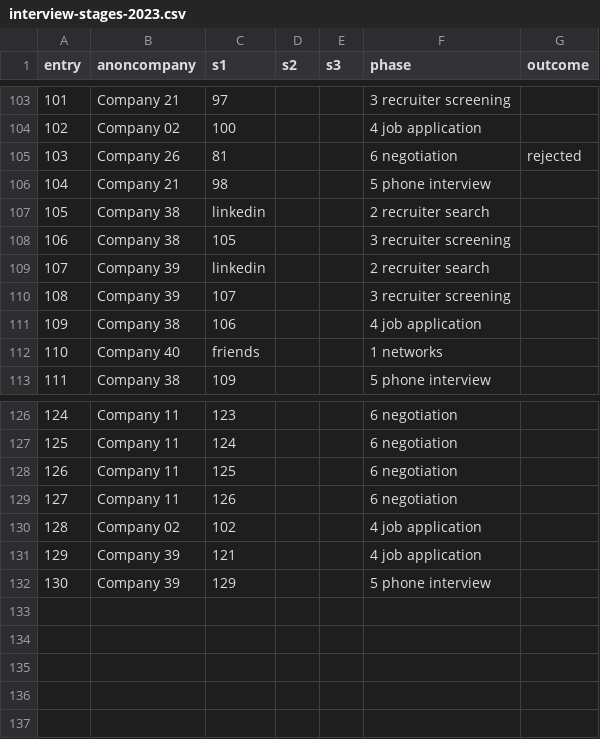
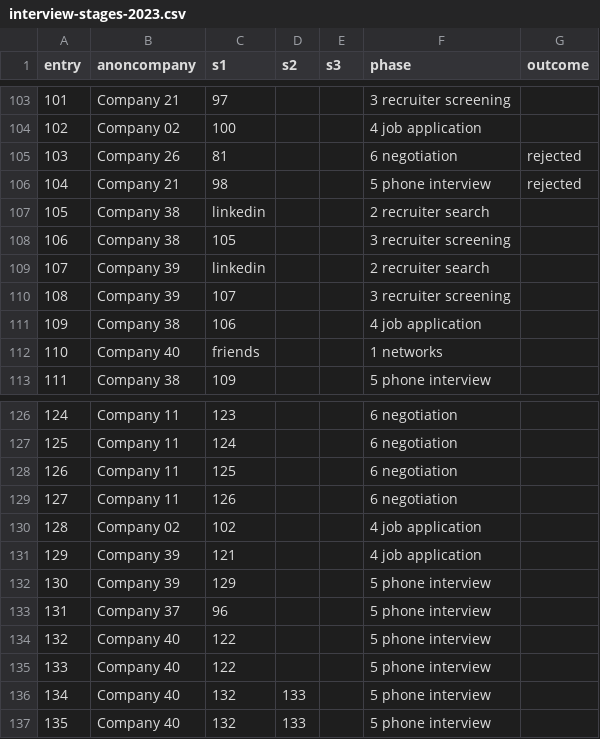
Before and after one commit to pauloqueiroga/deliberate-practice, a CSV file: docs/interview-stages-2023.csv, drawn as a sheet; only a part is shown, gaps mark what is left out; the diff names each change by its address in the sheet, - before the commit and + after, or states it on an @@ line.

Commit message:
updated snapshot interview-stages-2023

```diff
--- a/docs/interview-stages-2023.csv
+++ b/docs/interview-stages-2023.csv
-G106 (outcome): (empty)
+G106 (outcome): rejected
+row 133: 131 | Company 37 | 96 |  |  | 5 phone interview
+row 134: 132 | Company 40 | 122 |  |  | 5 phone interview
+row 135: 133 | Company 40 | 122 |  |  | 5 phone interview
+row 136: 134 | Company 40 | 132 | 133 |  | 5 phone interview
+row 137: 135 | Company 40 | 132 | 133 |  | 5 phone interview
```
Also changed, not shown: 2 other files.
